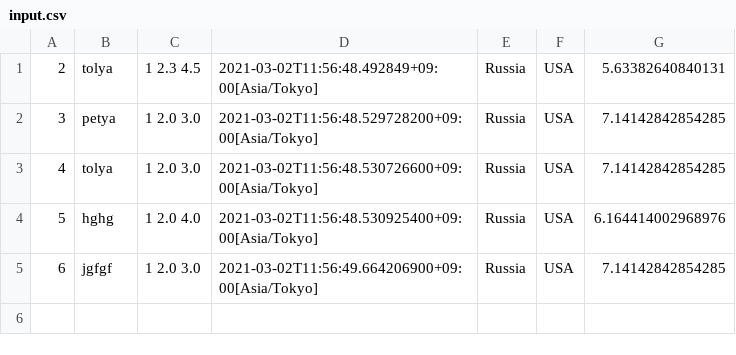
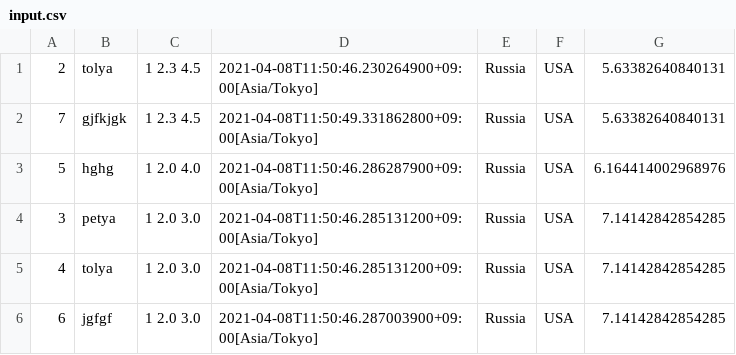
Before and after one commit to anatoly32322/lab-6-programming, a CSV file: src/input.csv, drawn as a sheet.

```diff
--- a/src/input.csv
+++ b/src/input.csv
@@ -1,5 +1,6 @@
-2,tolya,1 2.3 4.5,2021-03-02T11:56:48.492849+09:00[Asia/Tokyo],Russia,USA,5.63382640840131
-3,petya,1 2.0 3.0,2021-03-02T11:56:48.529728200+09:00[Asia/Tokyo],Russia,USA,7.14142842854285
-4,tolya,1 2.0 3.0,2021-03-02T11:56:48.530726600+09:00[Asia/Tokyo],Russia,USA,7.14142842854285
-5,hghg,1 2.0 4.0,2021-03-02T11:56:48.530925400+09:00[Asia/Tokyo],Russia,USA,6.164414002968976
-6,jgfgf,1 2.0 3.0,2021-03-02T11:56:49.664206900+09:00[Asia/Tokyo],Russia,USA,7.14142842854285
+2,tolya,1 2.3 4.5,2021-04-08T11:50:46.230264900+09:00[Asia/Tokyo],Russia,USA,5.63382640840131
+7,gjfkjgk,1 2.3 4.5,2021-04-08T11:50:49.331862800+09:00[Asia/Tokyo],Russia,USA,5.63382640840131
+5,hghg,1 2.0 4.0,2021-04-08T11:50:46.286287900+09:00[Asia/Tokyo],Russia,USA,6.164414002968976
+3,petya,1 2.0 3.0,2021-04-08T11:50:46.285131200+09:00[Asia/Tokyo],Russia,USA,7.14142842854285
+4,tolya,1 2.0 3.0,2021-04-08T11:50:46.285131200+09:00[Asia/Tokyo],Russia,USA,7.14142842854285
+6,jgfgf,1 2.0 3.0,2021-04-08T11:50:46.287003900+09:00[Asia/Tokyo],Russia,USA,7.14142842854285
```
Also changed, not shown: 41 other files.
